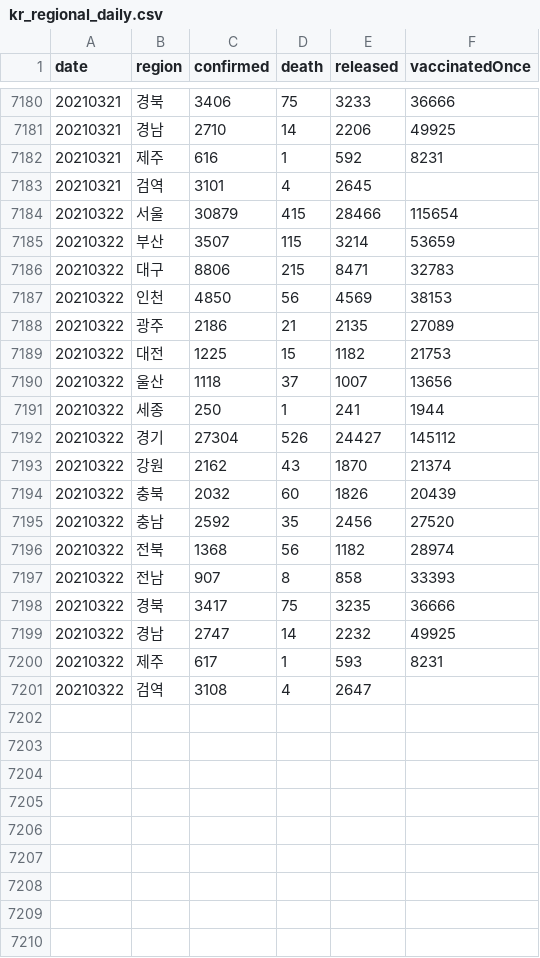
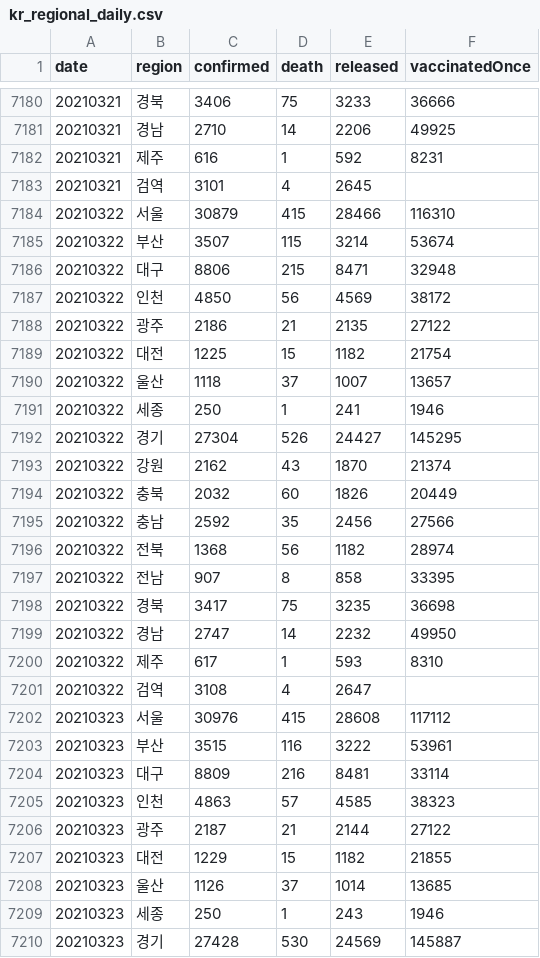
Before and after one commit to jooeungen/coronaboard_kr, a CSV file: kr_regional_daily.csv, drawn as a sheet; only a part is shown, gaps mark what is left out; the diff covers the shown part only.

```diff
--- a/kr_regional_daily.csv
+++ b/kr_regional_daily.csv
@@ -7183,19 +7183,28 @@ date,region,confirmed,death,released,vaccinatedOnce
 20210321,검역,3101,4,2645,
-20210322,서울,30879,415,28466,115654
-20210322,부산,3507,115,3214,53659
-20210322,대구,8806,215,8471,32783
-20210322,인천,4850,56,4569,38153
-20210322,광주,2186,21,2135,27089
-20210322,대전,1225,15,1182,21753
-20210322,울산,1118,37,1007,13656
-20210322,세종,250,1,241,1944
-20210322,경기,27304,526,24427,145112
+20210322,서울,30879,415,28466,116310
+20210322,부산,3507,115,3214,53674
+20210322,대구,8806,215,8471,32948
+20210322,인천,4850,56,4569,38172
+20210322,광주,2186,21,2135,27122
+20210322,대전,1225,15,1182,21754
+20210322,울산,1118,37,1007,13657
+20210322,세종,250,1,241,1946
+20210322,경기,27304,526,24427,145295
 20210322,강원,2162,43,1870,21374
-20210322,충북,2032,60,1826,20439
-20210322,충남,2592,35,2456,27520
+20210322,충북,2032,60,1826,20449
+20210322,충남,2592,35,2456,27566
 20210322,전북,1368,56,1182,28974
-20210322,전남,907,8,858,33393
-20210322,경북,3417,75,3235,36666
-20210322,경남,2747,14,2232,49925
-20210322,제주,617,1,593,8231
+20210322,전남,907,8,858,33395
+20210322,경북,3417,75,3235,36698
+20210322,경남,2747,14,2232,49950
+20210322,제주,617,1,593,8310
 20210322,검역,3108,4,2647,
+20210323,서울,30976,415,28608,117112
+20210323,부산,3515,116,3222,53961
+20210323,대구,8809,216,8481,33114
+20210323,인천,4863,57,4585,38323
+20210323,광주,2187,21,2144,27122
+20210323,대전,1229,15,1182,21855
+20210323,울산,1126,37,1014,13685
+20210323,세종,250,1,243,1946
+20210323,경기,27428,530,24569,145887
```
Also changed, not shown: 9 added rows elsewhere in this file, kr_daily.csv.
